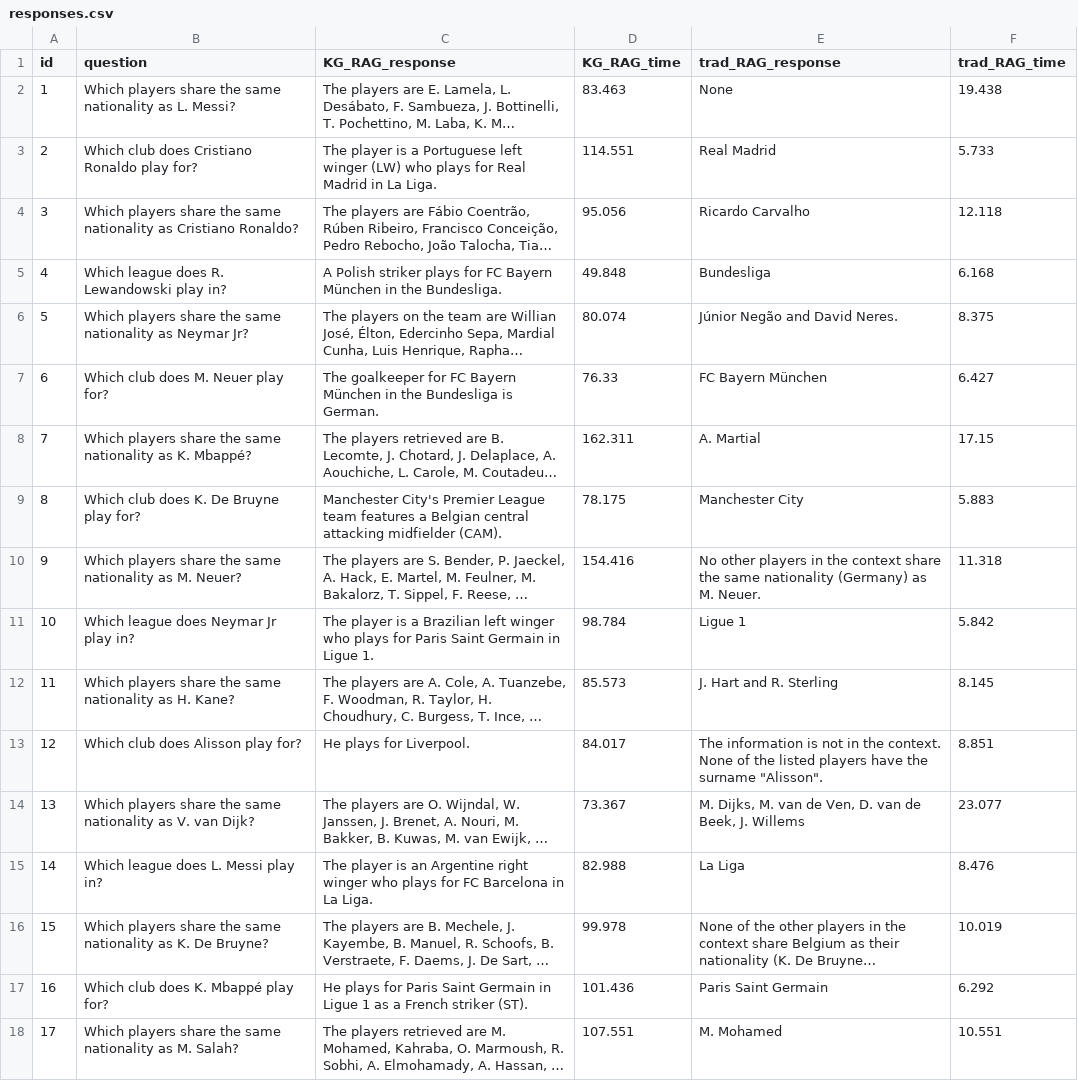
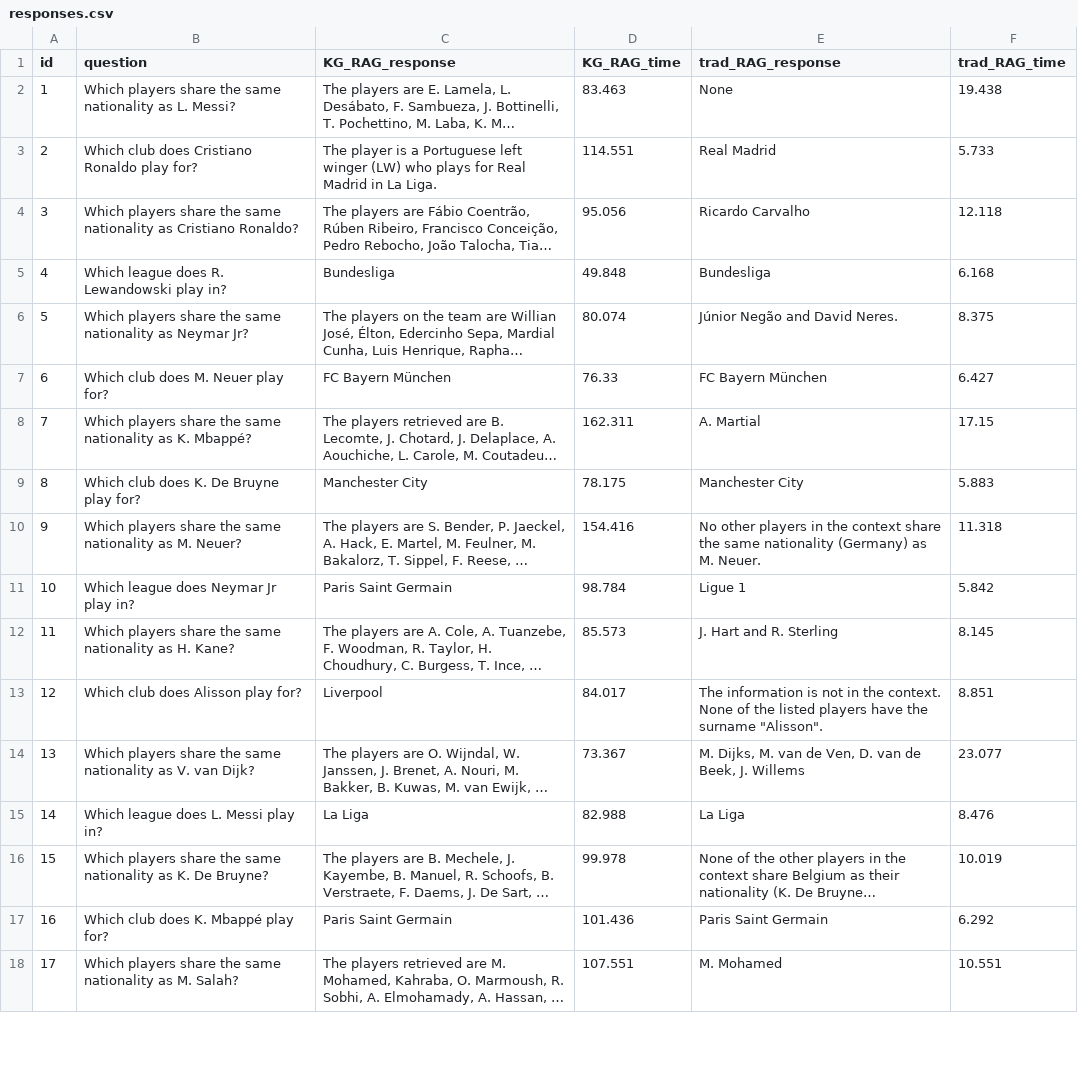
Before and after one commit to EGP-04/knwoledge-graph-RAG-football-player, a CSV file: evaluation/responses.csv, drawn as a sheet; only a part is shown; long unchanged cells end in …; the diff covers the shown part only; the diff names each change by its address in the sheet, - before the commit and + after, or states it on an @@ line.

```diff
--- a/evaluation/responses.csv
+++ b/evaluation/responses.csv
-C5 (KG_RAG_response): A Polish striker plays for FC Bayern München in the Bundesliga.
+C5 (KG_RAG_response): Bundesliga
-C7 (KG_RAG_response): The goalkeeper for FC Bayern München in the Bundesliga is German.
+C7 (KG_RAG_response): FC Bayern München
-C9 (KG_RAG_response): Manchester City's Premier League team features a Belgian central attacking midfielder (CAM).
+C9 (KG_RAG_response): Manchester City
-C11 (KG_RAG_response): The player is a Brazilian left winger who plays for Paris Saint Germain in Ligue 1.
+C11 (KG_RAG_response): Paris Saint Germain
-C13 (KG_RAG_response): He plays for Liverpool.
+C13 (KG_RAG_response): Liverpool
-C15 (KG_RAG_response): The player is an Argentine right winger who plays for FC Barcelona in La Liga.
+C15 (KG_RAG_response): La Liga
-C17 (KG_RAG_response): He plays for Paris Saint Germain in Ligue 1 as a French striker (ST).
+C17 (KG_RAG_response): Paris Saint Germain
```
Also changed, not shown: 12 edited cells elsewhere in this file, 8 other files.
